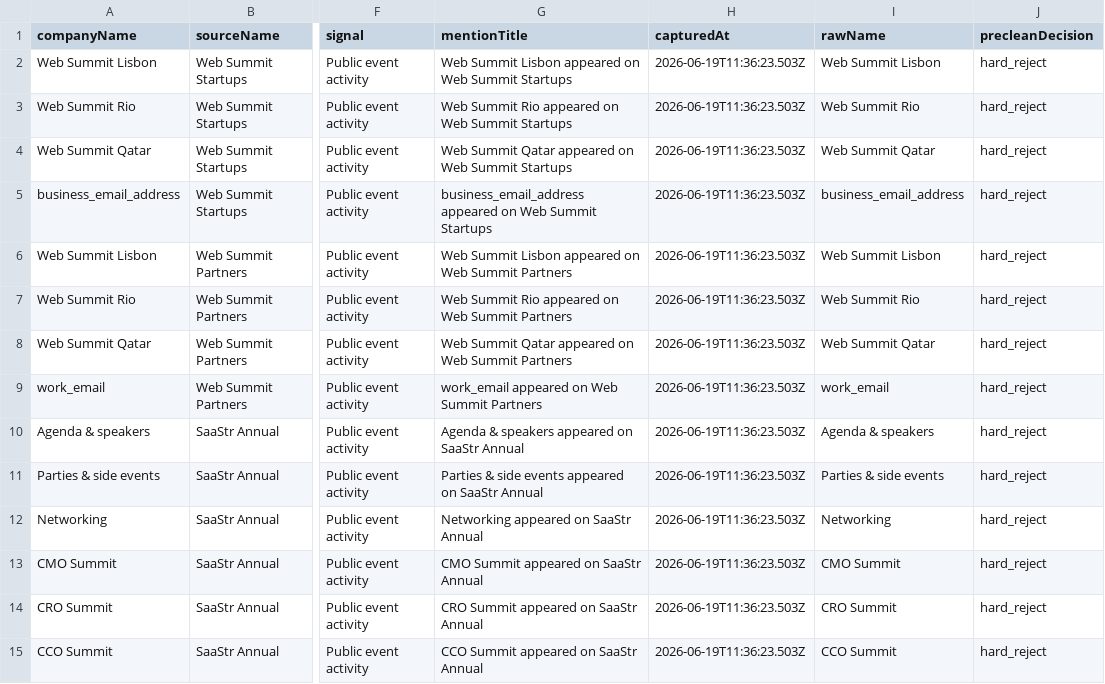
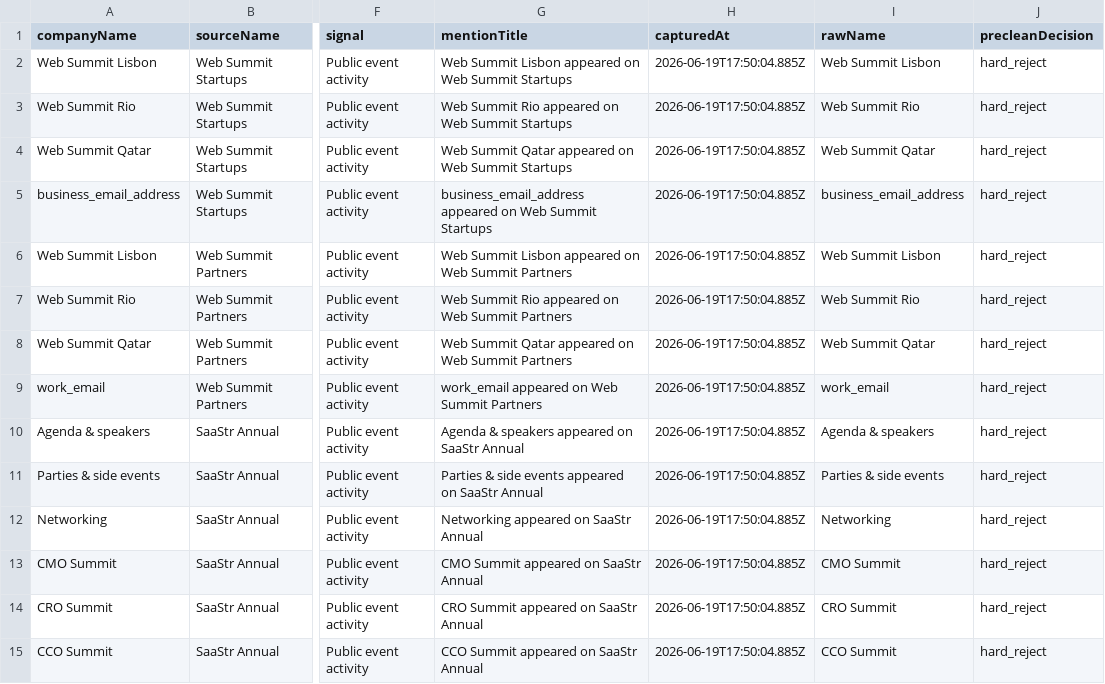
Before and after one commit to dsolankii/live-signals, a CSV file: data/real-source-mentions-rejected-preclean.csv, drawn as a sheet; only a part is shown, gaps mark what is left out; the diff covers the shown part only; the diff names each change by its address in the sheet, - before the commit and + after, or states it on an @@ line.

```diff
--- a/data/real-source-mentions-rejected-preclean.csv
+++ b/data/real-source-mentions-rejected-preclean.csv
-H2:H15 (capturedAt): 2026-06-19T11:36:23.503Z
+H2:H15 (capturedAt): 2026-06-19T17:50:04.885Z
```
Also changed, not shown: 13 edited cells elsewhere in this file, data/ai-enriched-company-leads.csv, data/company-dashboard-leads.csv, 19 other files.
